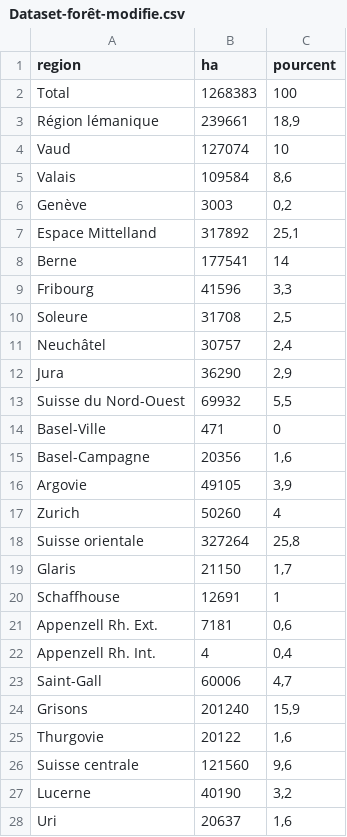
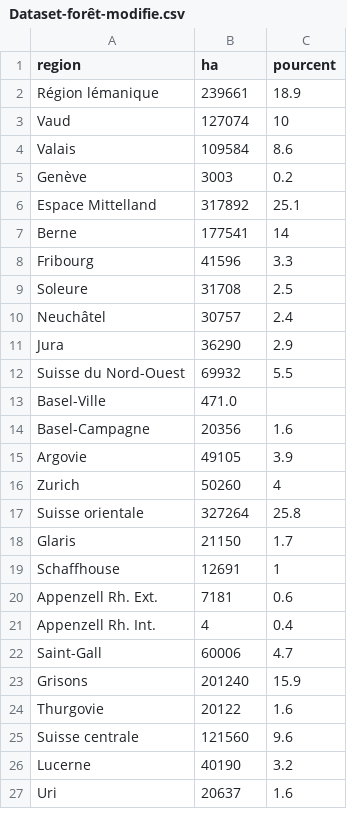
Before and after one commit to deabllaca/visualdon-projet, a CSV file: Statistiques/data/Dataset-forêt-modifie.csv, drawn as a sheet; only a part is shown; the diff covers the shown part only.

```diff
--- a/Statistiques/data/Dataset-forêt-modifie.csv
+++ b/Statistiques/data/Dataset-forêt-modifie.csv
@@ -1,28 +1,27 @@
 region;ha;pourcent
-Total;1268383;100
-Région lémanique;239661;18,9
+Région lémanique;239661;18.9
 Vaud;127074;10
-Valais;109584;8,6
-Genève;3003;0,2
-Espace Mittelland;317892;25,1
+Valais;109584;8.6
+Genève;3003;0.2
+Espace Mittelland;317892;25.1
 Berne;177541;14
-Fribourg;41596;3,3
-Soleure;31708;2,5
-Neuchâtel;30757;2,4
-Jura;36290;2,9
-Suisse du Nord-Ouest;69932;5,5
-Basel-Ville;471;0
-Basel-Campagne;20356;1,6
-Argovie;49105;3,9
+Fribourg;41596;3.3
+Soleure;31708;2.5
+Neuchâtel;30757;2.4
+Jura;36290;2.9
+Suisse du Nord-Ouest;69932;5.5
+Basel-Ville;471.0
+Basel-Campagne;20356;1.6
+Argovie;49105;3.9
 Zurich;50260;4
-Suisse orientale;327264;25,8
-Glaris;21150;1,7
+Suisse orientale;327264;25.8
+Glaris;21150;1.7
 Schaffhouse;12691;1
-Appenzell Rh. Ext.;7181;0,6
-Appenzell Rh. Int.;4;0,4
-Saint-Gall;60006;4,7
-Grisons;201240;15,9
-Thurgovie;20122;1,6
-Suisse centrale;121560;9,6
-Lucerne;40190;3,2
-Uri;20637;1,6
+Appenzell Rh. Ext.;7181;0.6
+Appenzell Rh. Int.;4;0.4
+Saint-Gall;60006;4.7
+Grisons;201240;15.9
+Thurgovie;20122;1.6
+Suisse centrale;121560;9.6
+Lucerne;40190;3.2
+Uri;20637;1.6
```
Also changed, not shown: 5 edited cells elsewhere in this file, Statistiques/data/dataset-evolution-votations-modifie.csv, Statistiques/data/dataset-production-lait.csv, 4 other files.
